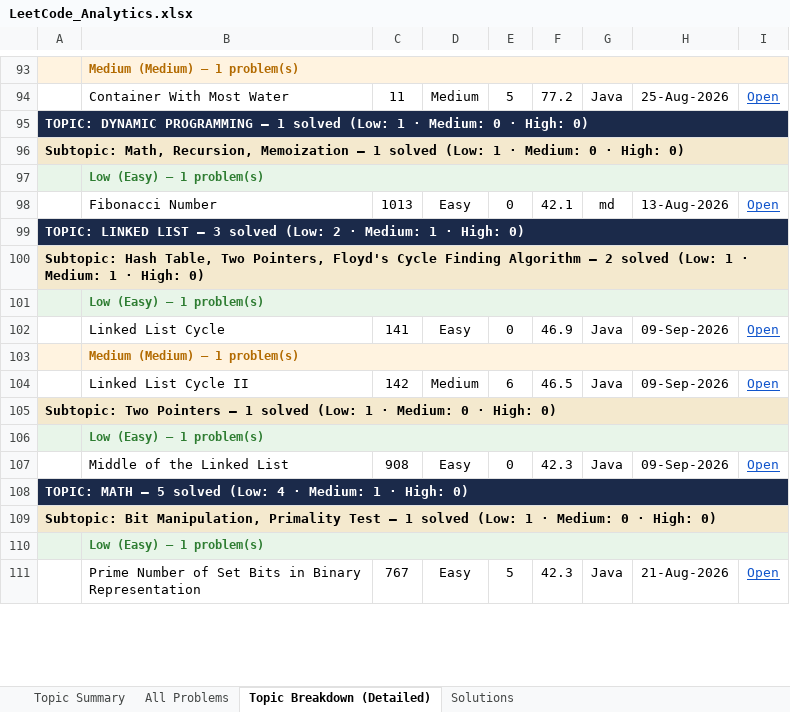
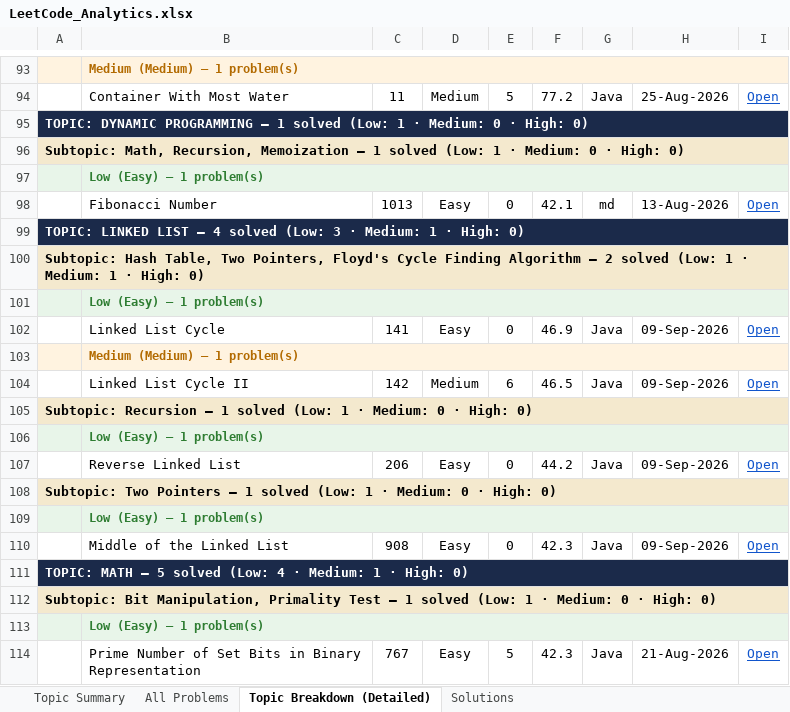
Before and after one commit to jaganathan-v/LeetCode_solutions, an Excel workbook: reports/LeetCode_Analytics.xlsx, sheet Topic Breakdown (Detailed), drawn as a sheet; only a part is shown, gaps mark what is left out; values as stored, in another font and other column widths than the file's, no borders; the diff names each change by its address in the sheet, - before the commit and + after, or states it on an @@ line.

```diff
--- a/reports/LeetCode_Analytics.xlsx (sheet Topic Breakdown (Detailed))
+++ b/reports/LeetCode_Analytics.xlsx (sheet Topic Breakdown (Detailed))
-A99: …LIST — 3 solved (Low: 2 · Medium:…
+A99: …LIST — 4 solved (Low: 3 · Medium:…
+row 105: Subtopic: Recursion — 1 solved (Low: 1 · Medium: 0 · High: 0)
+row 106:  | Low (Easy) — 1 problem(s)
+row 107:  | Reverse Linked List | 206 | Easy | 0 | 44.2 | Java | 09-Sep-2026 | Open
```
Also changed, not shown: sheet All Problems, sheet Topic Summary, sheet Solutions, 1 other file.
